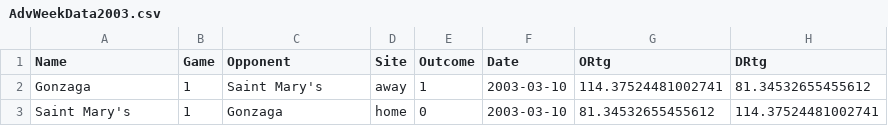
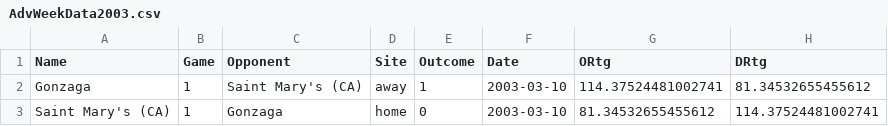
Before and after one commit to bf-z/March-Madness-Predictor, a CSV file: AdvWeek_CSVs/AdvWeekData2003.csv, drawn as a sheet; only a part is shown; the diff names each change by its address in the sheet, - before the commit and + after, or states it on an @@ line.

```diff
--- a/AdvWeek_CSVs/AdvWeekData2003.csv
+++ b/AdvWeek_CSVs/AdvWeekData2003.csv
-C2 (Opponent): Saint Mary's
+C2 (Opponent): Saint Mary's (CA)
-A3 (Name): Saint Mary's
+A3 (Name): Saint Mary's (CA)
```
Also changed, not shown: AdvWeek_CSVs/AdvWeekData2004.csv, processed_year_data/cbb_2003.csv, 42 other files.
